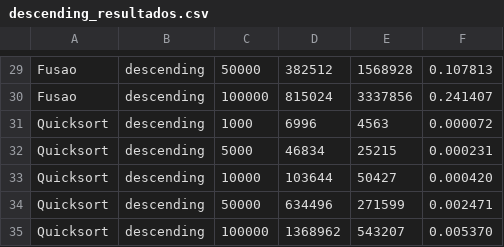
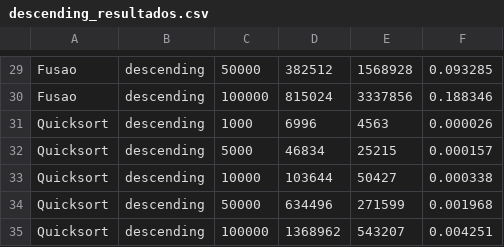
Before and after one commit to fontflows/SortingAlgorithms_IC2, a CSV file: data/descending_resultados.csv, drawn as a sheet; only a part is shown, gaps mark what is left out; the diff covers the shown part only; the diff names each change by its address in the sheet, - before the commit and + after, or states it on an @@ line.

```diff
--- a/data/descending_resultados.csv
+++ b/data/descending_resultados.csv
-F29: 0.107813
+F29: 0.093285
-F30: 0.241407
+F30: 0.188346
-F31: 0.000072
+F31: 0.000026
-F32: 0.000231
+F32: 0.000157
-F33: 0.000420
+F33: 0.000338
-F34: 0.002471
+F34: 0.001968
-F35: 0.005370
+F35: 0.004251
```
Also changed, not shown: 28 edited cells elsewhere in this file, data/ascending_resultados.csv, data/random_resultados.csv, 7 other files.
